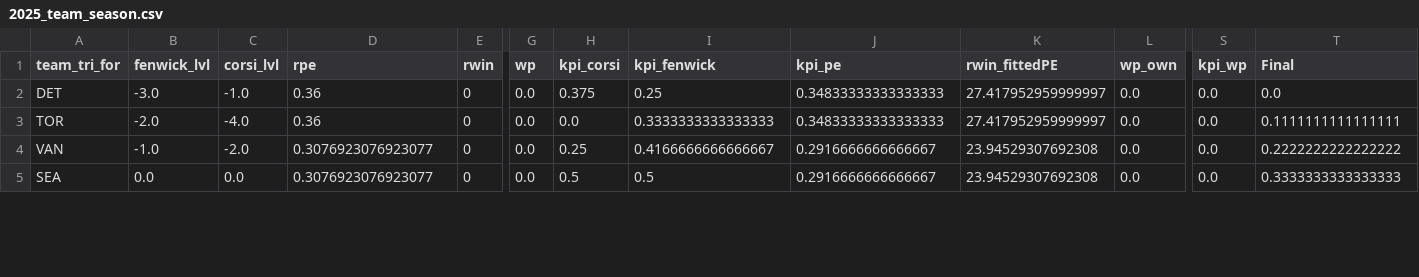
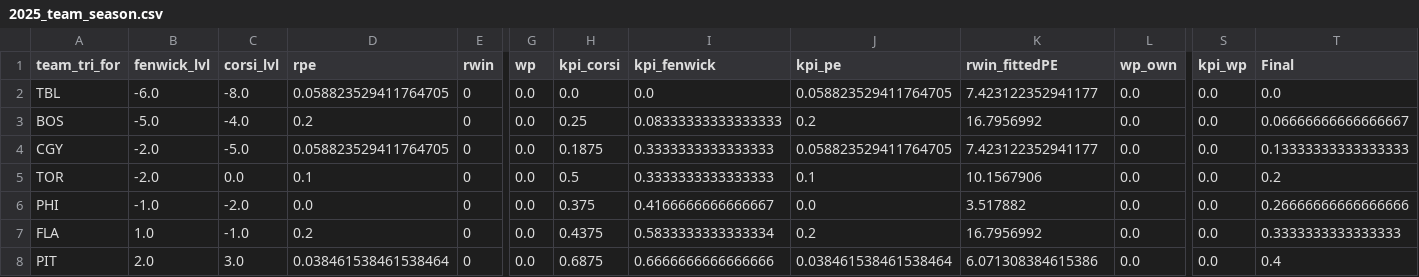
Before and after one commit to justinjjlee/NHL-Analytics, a CSV file: latest/team/season/2025_team_season.csv, drawn as a sheet; only a part is shown, gaps mark what is left out; addresses are those after the commit; rows hold the shown columns only; the diff covers the shown part only; the diff names each change by its address in the sheet, - before the commit and + after, or states it on an @@ line.

```diff
--- a/latest/team/season/2025_team_season.csv
+++ b/latest/team/season/2025_team_season.csv
-A2 (team_tri_for): DET
+A2 (team_tri_for): TBL
-B2 (fenwick_lvl): -3.0
+B2 (fenwick_lvl): -6.0
-C2 (corsi_lvl): -1.0
+C2 (corsi_lvl): -8.0
-D2 (rpe): 0.36
+D2 (rpe): 0.058823529411764705
-H2 (kpi_corsi): 0.375
+H2 (kpi_corsi): 0.0
-I2 (kpi_fenwick): 0.25
+I2 (kpi_fenwick): 0.0
-J2 (kpi_pe): 0.34833333333333333
+J2 (kpi_pe): 0.058823529411764705
-K2 (rwin_fittedPE): 27.417952959999997
+K2 (rwin_fittedPE): 7.423122352941177
+row 3: BOS | -5.0 | -4.0 | 0.2 | 0 | 0.0 | 0.25 | 0.08333333333333333 | 0.2 | 16.7956992 | 0.0 | 0.0 | 0.06666666666666667
+row 4: CGY | -2.0 | -5.0 | 0.058823529411764705 | 0 | 0.0 | 0.1875 | 0.3333333333333333 | 0.058823529411764705 | 7.423122352941177 | 0.0 | 0.0 | 0.13333333333333333
-C5 (corsi_lvl): -4.0
+C5 (corsi_lvl): 0.0
-D5 (rpe): 0.36
+D5 (rpe): 0.1
-H5 (kpi_corsi): 0.0
+H5 (kpi_corsi): 0.5
-J5 (kpi_pe): 0.34833333333333333
+J5 (kpi_pe): 0.1
-K5 (rwin_fittedPE): 27.417952959999997
+K5 (rwin_fittedPE): 10.1567906
-T5 (Final): 0.1111111111111111
+T5 (Final): 0.2
-A6 (team_tri_for): VAN
+A6 (team_tri_for): PHI
-D6 (rpe): 0.3076923076923077
+D6 (rpe): 0.0
-H6 (kpi_corsi): 0.25
+H6 (kpi_corsi): 0.375
-J6 (kpi_pe): 0.2916666666666667
+J6 (kpi_pe): 0.0
-K6 (rwin_fittedPE): 23.94529307692308
+K6 (rwin_fittedPE): 3.517882
-T6 (Final): 0.2222222222222222
+T6 (Final): 0.26666666666666666
-A7 (team_tri_for): SEA
+A7 (team_tri_for): FLA
-B7 (fenwick_lvl): 0.0
+B7 (fenwick_lvl): 1.0
-C7 (corsi_lvl): 0.0
+C7 (corsi_lvl): -1.0
-D7 (rpe): 0.3076923076923077
+D7 (rpe): 0.2
-H7 (kpi_corsi): 0.5
+H7 (kpi_corsi): 0.4375
-I7 (kpi_fenwick): 0.5
+I7 (kpi_fenwick): 0.5833333333333334
-J7 (kpi_pe): 0.2916666666666667
+J7 (kpi_pe): 0.2
-K7 (rwin_fittedPE): 23.94529307692308
+K7 (rwin_fittedPE): 16.7956992
+row 8: PIT | 2.0 | 3.0 | 0.038461538461538464 | 0 | 0.0 | 0.6875 | 0.6666666666666666 | 0.038461538461538464 | 6.071308384615386 | 0.0 | 0.0 | 0.4
```
Also changed, not shown: 3 added rows and 44 edited cells elsewhere in this file, latest/box/2025_box.csv, latest/box/2025_box_gameStats.csv, 7 other files.
